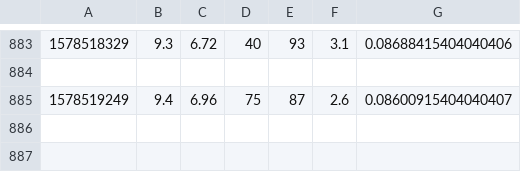
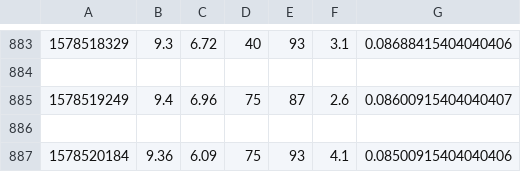
Before and after one commit to robertjhyde/SIOT, a CSV file: weather_data.csv, drawn as a sheet; only a part is shown, gaps mark what is left out.

Commit message:
AUTO: Datapoint added

```diff
--- a/weather_data.csv
+++ b/weather_data.csv
@@ -885 +885,3 @@
 1578519249,9.4,6.96,75,87,2.6,0.08600915404040407
+
+1578520184,9.36,6.09,75,93,4.1,0.08500915404040406
```
